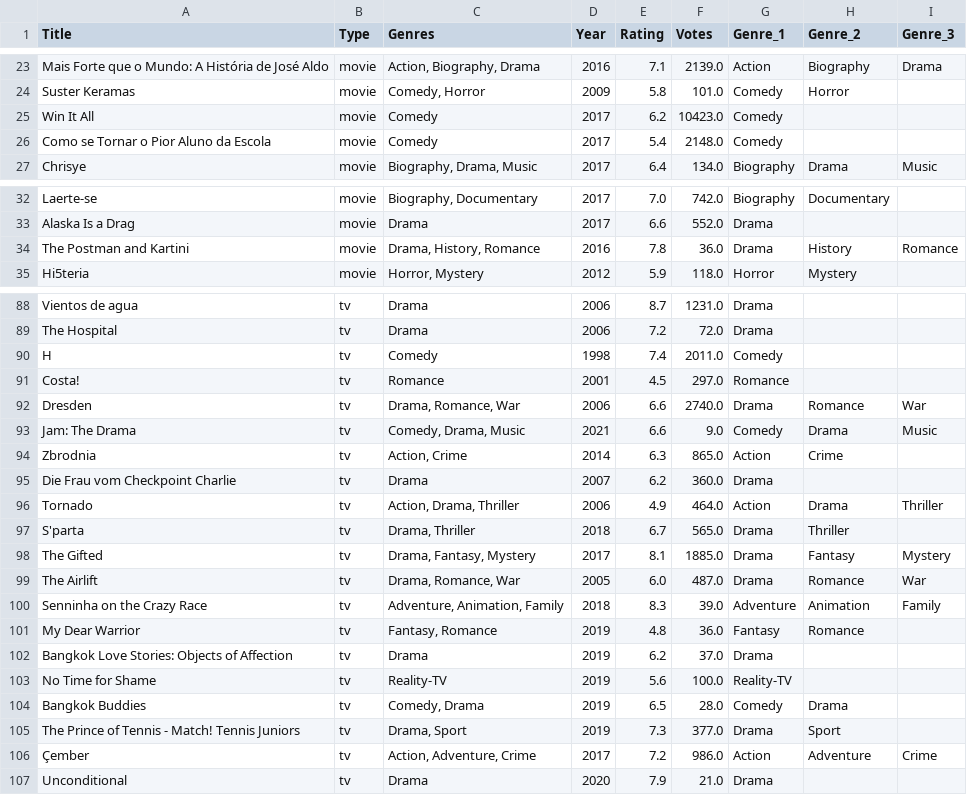
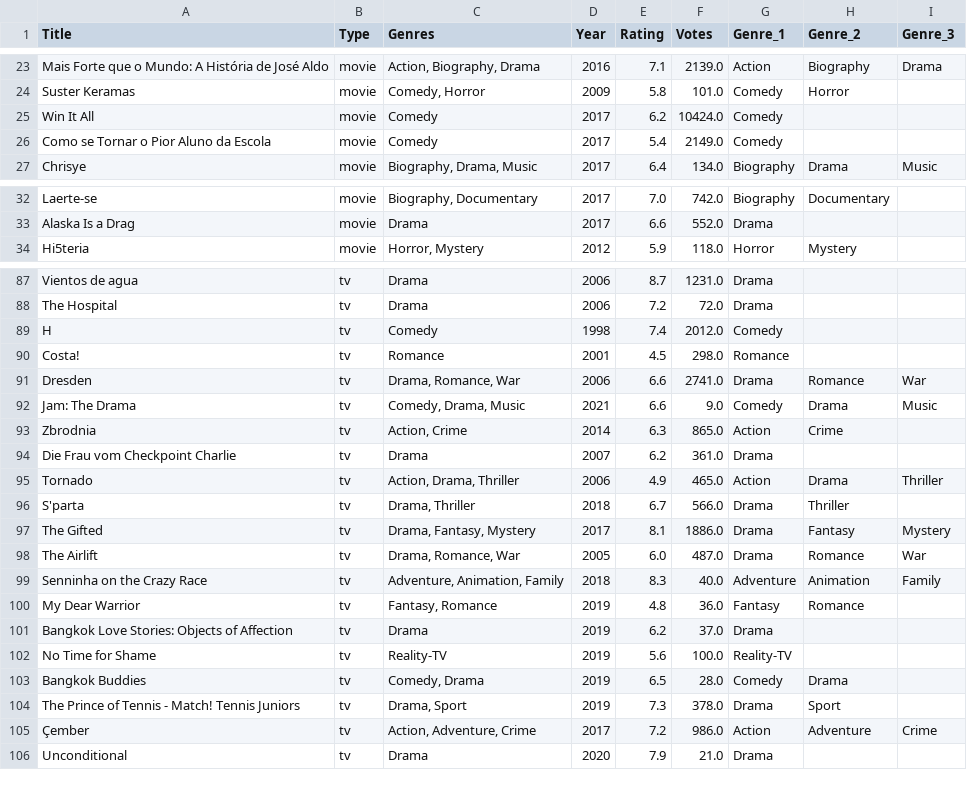
Before and after one commit to shashankreddy3k/Data-Automation, a CSV file: Data/transformed_dataset.csv, drawn as a sheet; only a part is shown, gaps mark what is left out; the diff covers the shown part only.

```diff
--- a/Data/transformed_dataset.csv
+++ b/Data/transformed_dataset.csv
@@ -24,4 +24,4 @@ Mais Forte que o Mundo: A História de José Aldo,movie,"Action, Biography, Dram
 Suster Keramas,movie,"Comedy, Horror",2009,5.8,101.0,Comedy,Horror,
-Win It All,movie,Comedy,2017,6.2,10423.0,Comedy,,
-Como se Tornar o Pior Aluno da Escola,movie,Comedy,2017,5.4,2148.0,Comedy,,
+Win It All,movie,Comedy,2017,6.2,10424.0,Comedy,,
+Como se Tornar o Pior Aluno da Escola,movie,Comedy,2017,5.4,2149.0,Comedy,,
 Chrisye,movie,"Biography, Drama, Music",2017,6.4,134.0,Biography,Drama,Music
@@ -33,3 +33,2 @@ Laerte-se,movie,"Biography, Documentary",2017,7.0,742.0,Biography,Documentary,
 Alaska Is a Drag,movie,Drama,2017,6.6,552.0,Drama,,
-The Postman and Kartini,movie,"Drama, History, Romance",2016,7.8,36.0,Drama,History,Romance
 Hi5teria,movie,"Horror, Mystery",2012,5.9,118.0,Horror,Mystery,
@@ -89,13 +88,13 @@ Vientos de agua,tv,Drama,2006,8.7,1231.0,Drama,,
 The Hospital,tv,Drama,2006,7.2,72.0,Drama,,
-H,tv,Comedy,1998,7.4,2011.0,Comedy,,
-Costa!,tv,Romance,2001,4.5,297.0,Romance,,
-Dresden,tv,"Drama, Romance, War",2006,6.6,2740.0,Drama,Romance,War
+H,tv,Comedy,1998,7.4,2012.0,Comedy,,
+Costa!,tv,Romance,2001,4.5,298.0,Romance,,
+Dresden,tv,"Drama, Romance, War",2006,6.6,2741.0,Drama,Romance,War
 Jam: The Drama,tv,"Comedy, Drama, Music",2021,6.6,9.0,Comedy,Drama,Music
 Zbrodnia,tv,"Action, Crime",2014,6.3,865.0,Action,Crime,
-Die Frau vom Checkpoint Charlie,tv,Drama,2007,6.2,360.0,Drama,,
-Tornado,tv,"Action, Drama, Thriller",2006,4.9,464.0,Action,Drama,Thriller
-S'parta,tv,"Drama, Thriller",2018,6.7,565.0,Drama,Thriller,
-The Gifted,tv,"Drama, Fantasy, Mystery",2017,8.1,1885.0,Drama,Fantasy,Mystery
+Die Frau vom Checkpoint Charlie,tv,Drama,2007,6.2,361.0,Drama,,
+Tornado,tv,"Action, Drama, Thriller",2006,4.9,465.0,Action,Drama,Thriller
+S'parta,tv,"Drama, Thriller",2018,6.7,566.0,Drama,Thriller,
+The Gifted,tv,"Drama, Fantasy, Mystery",2017,8.1,1886.0,Drama,Fantasy,Mystery
 The Airlift,tv,"Drama, Romance, War",2005,6.0,487.0,Drama,Romance,War
-Senninha on the Crazy Race,tv,"Adventure, Animation, Family",2018,8.3,39.0,Adventure,Animation,Family
+Senninha on the Crazy Race,tv,"Adventure, Animation, Family",2018,8.3,40.0,Adventure,Animation,Family
 My Dear Warrior,tv,"Fantasy, Romance",2019,4.8,36.0,Fantasy,Romance,
@@ -104,3 +103,3 @@ No Time for Shame,tv,Reality-TV,2019,5.6,100.0,Reality-TV,,
 Bangkok Buddies,tv,"Comedy, Drama",2019,6.5,28.0,Comedy,Drama,
-The Prince of Tennis - Match! Tennis Juniors,tv,"Drama, Sport",2019,7.3,377.0,Drama,Sport,
+The Prince of Tennis - Match! Tennis Juniors,tv,"Drama, Sport",2019,7.3,378.0,Drama,Sport,
 Çember,tv,"Action, Adventure, Crime",2017,7.2,986.0,Action,Adventure,Crime
```
Also changed, not shown: 8 edited cells elsewhere in this file, 1 other file.
